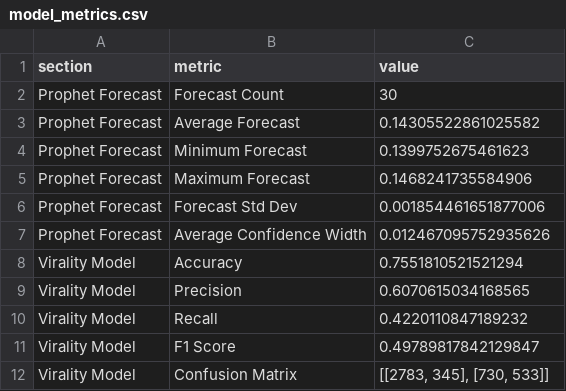
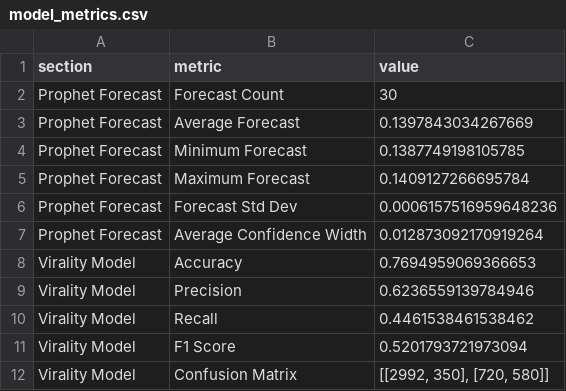
Before and after one commit to ank17a-5/India-Trend-Radar, a CSV file: data/reports/model_metrics.csv, drawn as a sheet; only a part is shown; the diff covers the shown part only.

```diff
--- a/data/reports/model_metrics.csv
+++ b/data/reports/model_metrics.csv
@@ -2,11 +2,11 @@
 Prophet Forecast,Forecast Count,30
-Prophet Forecast,Average Forecast,0.14305522861025582
-Prophet Forecast,Minimum Forecast,0.1399752675461623
-Prophet Forecast,Maximum Forecast,0.1468241735584906
-Prophet Forecast,Forecast Std Dev,0.001854461651877006
-Prophet Forecast,Average Confidence Width,0.012467095752935626
-Virality Model,Accuracy,0.7551810521521294
-Virality Model,Precision,0.6070615034168565
-Virality Model,Recall,0.4220110847189232
-Virality Model,F1 Score,0.49789817842129847
-Virality Model,Confusion Matrix,"[[2783, 345], [730, 533]]"
+Prophet Forecast,Average Forecast,0.1397843034267669
+Prophet Forecast,Minimum Forecast,0.1387749198105785
+Prophet Forecast,Maximum Forecast,0.1409127266695784
+Prophet Forecast,Forecast Std Dev,0.0006157516959648236
+Prophet Forecast,Average Confidence Width,0.012873092170919264
+Virality Model,Accuracy,0.7694959069366653
+Virality Model,Precision,0.6236559139784946
+Virality Model,Recall,0.4461538461538462
+Virality Model,F1 Score,0.5201793721973094
+Virality Model,Confusion Matrix,"[[2992, 350], [720, 580]]"
```
Also changed, not shown: 8 edited cells elsewhere in this file, data/cleaned/google_trends_clean.csv, data/predictions/prophet_predictions.csv, 16 other files.
